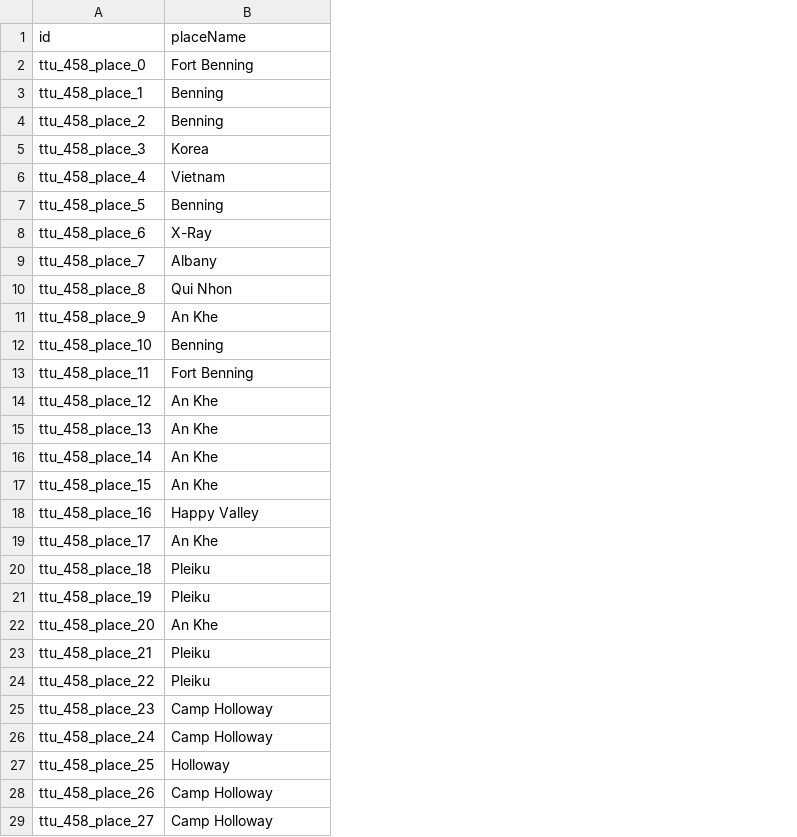
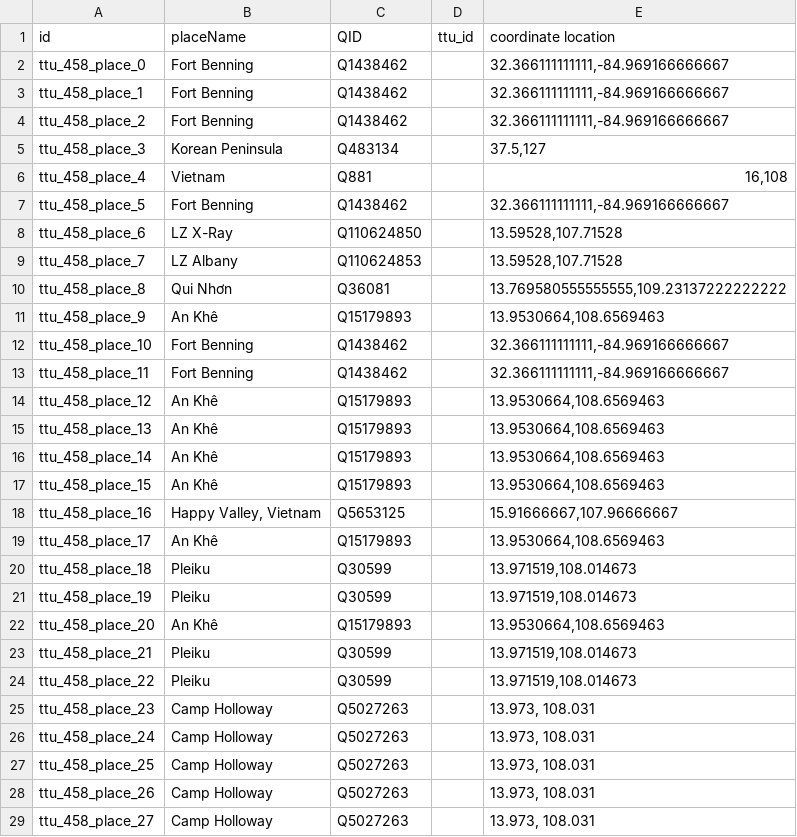
Before and after one commit to Dartmouth-Digital-History-Initiative/VNCA-Encoding, a TSV file: tsv/dicus_kenneth_places.tsv, drawn as a sheet; only a part is shown; the diff covers the shown part only; the diff names each change by its address in the sheet, - before the commit and + after, or states it on an @@ line.

Commit message:
Update dicus_kenneth_places.tsv

```diff
--- a/tsv/dicus_kenneth_places.tsv
+++ b/tsv/dicus_kenneth_places.tsv
+column C (QID), rows 2-29: Q1438462 | Q1438462 | Q1438462 | Q483134 | Q881 | Q1438462 | Q110624850 | Q110624853 | Q36081 | Q15179893 | Q1438462 | Q1438462 | Q15179893 | Q15179893 | Q15179893 | Q15179893 | Q5653125 | Q15179893 | Q30599 | Q30599 | Q15179893 | Q30599 | Q30599 | Q5027263 | Q5027263 | Q5027263 | Q5027263 | Q5027263
+column D (ttu_id), empty
+column E (coordinate location), rows 2-29: 32.366111111111,-84.969166666667 | 32.366111111111,-84.969166666667 | 32.366111111111,-84.969166666667 | 37.5,127 | 16,108 | 32.366111111111,-84.969166666667 | 13.59528,107.71528 | 13.59528,107.71528 | 13.769580555555555,109.23137222222222 | 13.9530664,108.6569463 | 32.366111111111,-84.969166666667 | 32.366111111111,-84.969166666667 | 13.9530664,108.6569463 | 13.9530664,108.6569463 | 13.9530664,108.6569463 | 13.9530664,108.6569463 | 15.91666667,107.96666667 | 13.9530664,108.6569463 | 13.971519,108.014673 | 13.971519,108.014673 | 13.9530664,108.6569463 | 13.971519,108.014673 | 13.971519,108.014673 | 13.973, 108.031 | 13.973, 108.031 | 13.973, 108.031 | 13.973, 108.031 | 13.973, 108.031
-B3:B4 (placeName): Benning
+B3:B4 (placeName): Fort Benning
-B5 (placeName): Korea
+B5 (placeName): Korean Peninsula
-B7 (placeName): Benning
+B7 (placeName): Fort Benning
-B8 (placeName): X-Ray
+B8 (placeName): LZ X-Ray
-B9 (placeName): Albany
+B9 (placeName): LZ Albany
-B10 (placeName): Qui Nhon
+B10 (placeName): Qui Nhơn
-B11 (placeName): An Khe
+B11 (placeName): An Khê
-B12 (placeName): Benning
+B12 (placeName): Fort Benning
-B14:B17 (placeName): An Khe
+B14:B17 (placeName): An Khê
-B18 (placeName): Happy Valley
+B18 (placeName): Happy Valley, Vietnam
-B19 (placeName): An Khe
+B19 (placeName): An Khê
-B22 (placeName): An Khe
+B22 (placeName): An Khê
-B27 (placeName): Holloway
+B27 (placeName): Camp Holloway
```
Also changed, not shown: 34 edited cells elsewhere in this file.
